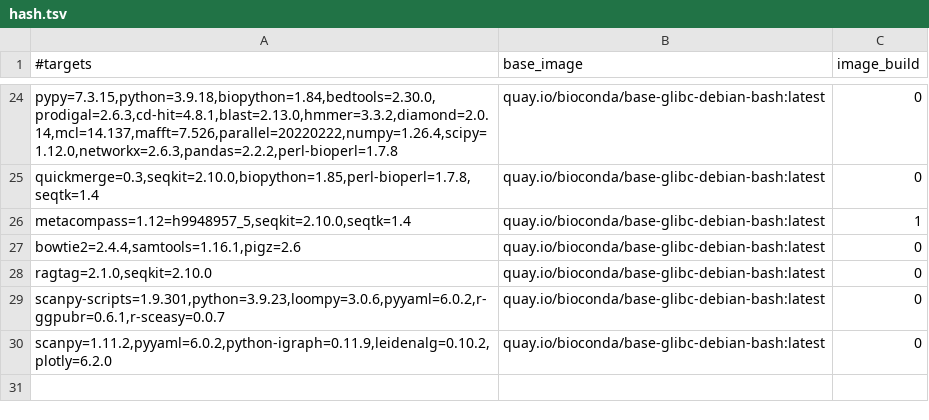
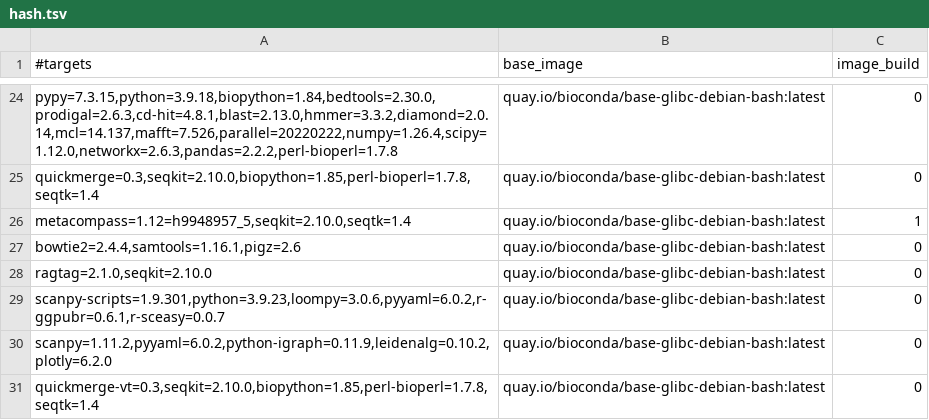
Before and after one commit to gongyh/scgs-mpc, a TSV file: combinations/hash.tsv, drawn as a sheet; only a part is shown, gaps mark what is left out.

Commit message:
add quickmerge-vt

```diff
--- a/combinations/hash.tsv
+++ b/combinations/hash.tsv
@@ -30 +30,2 @@ scanpy-scripts=1.9.301,python=3.9.23,loompy=3.0.6,pyyaml=6.0.2,r-ggpubr=0.6.1,r-
 scanpy=1.11.2,pyyaml=6.0.2,python-igraph=0.11.9,leidenalg=0.10.2,plotly=6.2.0	quay.io/bioconda/base-glibc-debian-bash:latest	0
+quickmerge-vt=0.3,seqkit=2.10.0,biopython=1.85,perl-bioperl=1.7.8,seqtk=1.4	quay.io/bioconda/base-glibc-debian-bash:latest	0
```
Also changed, not shown: 2 other files.
